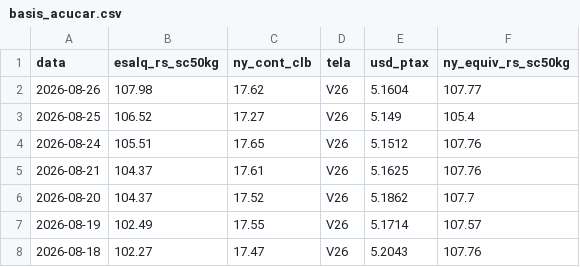
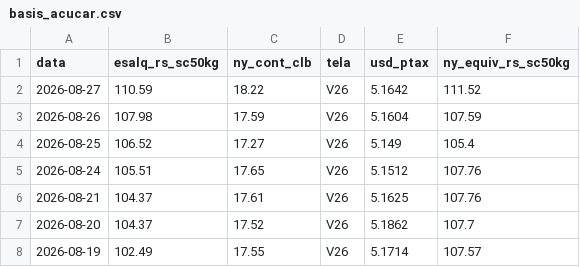
Before and after one commit to strongylis/sugar-intel, a CSV file: data/basis_acucar.csv, drawn as a sheet; only a part is shown; the shorter side is filled out with more unchanged rows.

```diff
--- a/data/basis_acucar.csv
+++ b/data/basis_acucar.csv
@@ -1,3 +1,4 @@
 data,esalq_rs_sc50kg,ny_cont_clb,tela,usd_ptax,ny_equiv_rs_sc50kg
-2026-08-26,107.98,17.62,V26,5.1604,107.77
+2026-08-27,110.59,18.22,V26,5.1642,111.52
+2026-08-26,107.98,17.59,V26,5.1604,107.59
 2026-08-25,106.52,17.27,V26,5.149,105.4
```
Also changed, not shown: data/abicom_ppi.csv, data/chuva_14d.csv, 13 other files.
